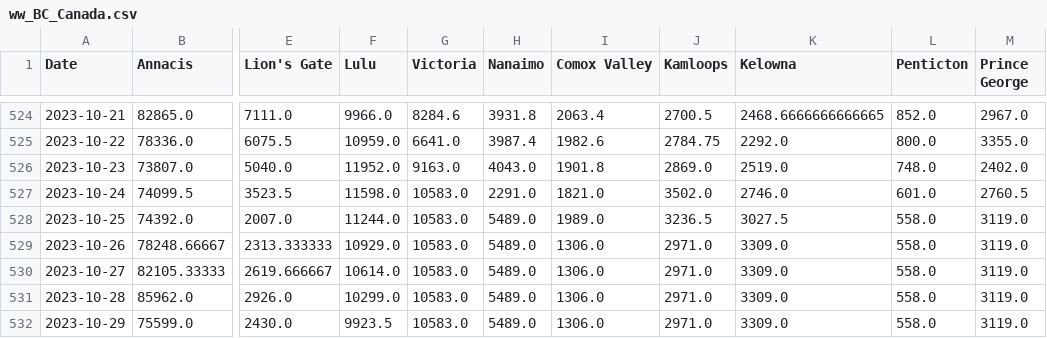
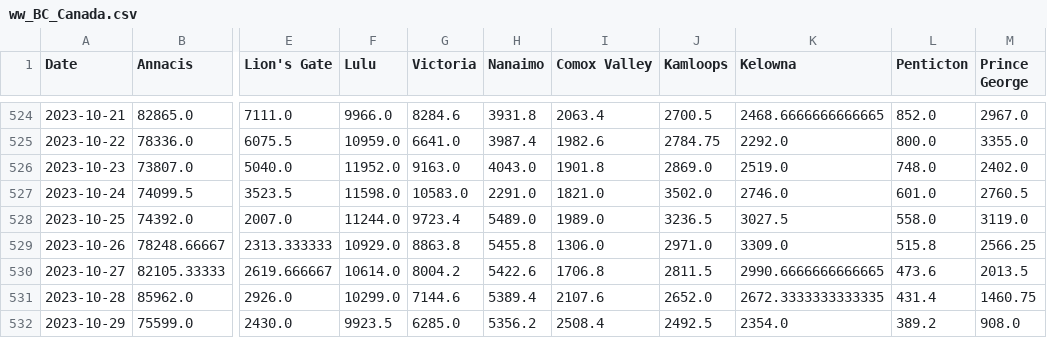
Before and after one commit to necsi/WHN-Wastewater-Data, a CSV file: data/Canada/ww_BC_Canada.csv, drawn as a sheet; only a part is shown, gaps mark what is left out; the diff covers the shown part only; the diff names each change by its address in the sheet, - before the commit and + after, or states it on an @@ line.

```diff
--- a/data/Canada/ww_BC_Canada.csv
+++ b/data/Canada/ww_BC_Canada.csv
-G528 (Victoria): 10583.0
+G528 (Victoria): 9723.4
-G529 (Victoria): 10583.0
+G529 (Victoria): 8863.8
-H529 (Nanaimo): 5489.0
+H529 (Nanaimo): 5455.8
-L529 (Penticton): 558.0
+L529 (Penticton): 515.8
-M529 (Prince George): 3119.0
+M529 (Prince George): 2566.25
-G530 (Victoria): 10583.0
+G530 (Victoria): 8004.2
-H530 (Nanaimo): 5489.0
+H530 (Nanaimo): 5422.6
-I530 (Comox Valley): 1306.0
+I530 (Comox Valley): 1706.8
-J530 (Kamloops): 2971.0
+J530 (Kamloops): 2811.5
-K530 (Kelowna): 3309.0
+K530 (Kelowna): 2990.6666666666665
-L530 (Penticton): 558.0
+L530 (Penticton): 473.6
-M530 (Prince George): 3119.0
+M530 (Prince George): 2013.5
-G531 (Victoria): 10583.0
+G531 (Victoria): 7144.6
-H531 (Nanaimo): 5489.0
+H531 (Nanaimo): 5389.4
-I531 (Comox Valley): 1306.0
+I531 (Comox Valley): 2107.6
-J531 (Kamloops): 2971.0
+J531 (Kamloops): 2652.0
-K531 (Kelowna): 3309.0
+K531 (Kelowna): 2672.3333333333335
-L531 (Penticton): 558.0
+L531 (Penticton): 431.4
-M531 (Prince George): 3119.0
+M531 (Prince George): 1460.75
-G532 (Victoria): 10583.0
+G532 (Victoria): 6285.0
-H532 (Nanaimo): 5489.0
+H532 (Nanaimo): 5356.2
-I532 (Comox Valley): 1306.0
+I532 (Comox Valley): 2508.4
-J532 (Kamloops): 2971.0
+J532 (Kamloops): 2492.5
-K532 (Kelowna): 3309.0
+K532 (Kelowna): 2354.0
-L532 (Penticton): 558.0
+L532 (Penticton): 389.2
-M532 (Prince George): 3119.0
+M532 (Prince George): 908.0
```
Also changed, not shown: 3 added rows and 7 edited cells elsewhere in this file.
